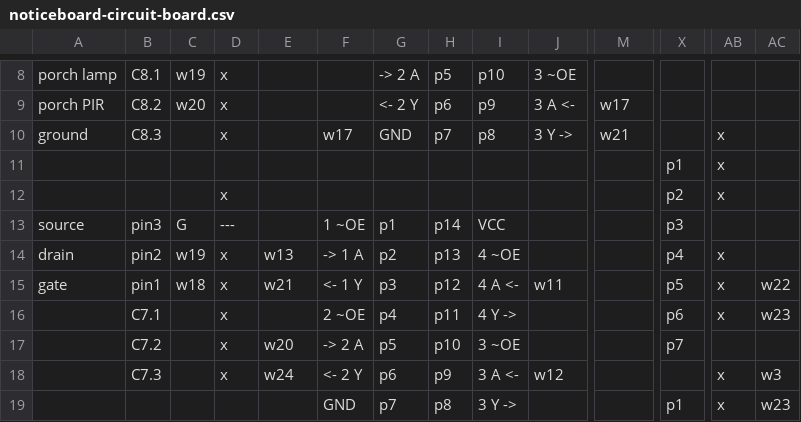
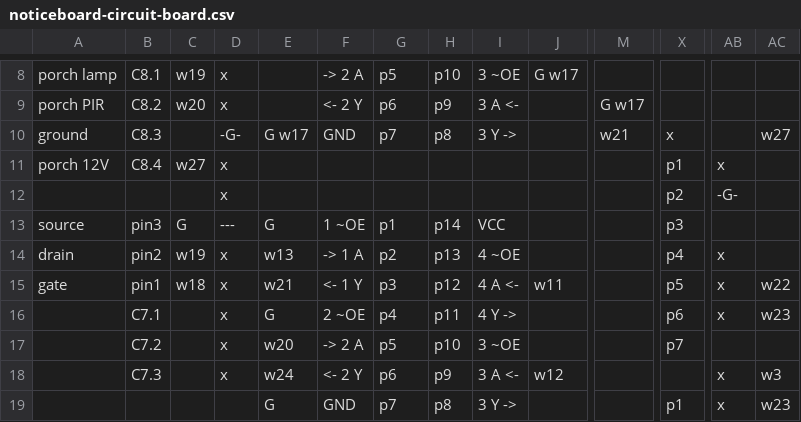
Before and after one commit to hillwithsmallfields/noticeboard, a CSV file: noticeboard-circuit-board.csv, drawn as a sheet; only a part is shown, gaps mark what is left out; the diff covers the shown part only; the diff names each change by its address in the sheet, - before the commit and + after, or states it on an @@ line.

Commit message:
mostly remove unwanted track cuts

```diff
--- a/noticeboard-circuit-board.csv
+++ b/noticeboard-circuit-board.csv
-F8: (empty)
+F8: -> 2 A
-G8: -> 2 A
+G8: p5
-H8: p5
+H8: p10
-I8: p10
+I8: 3 ~OE
-J8: 3 ~OE
+J8: G w17
-F9: (empty)
+F9: <- 2 Y
-G9: <- 2 Y
+G9: p6
-H9: p6
+H9: p9
-I9: p9
+I9: 3 A <-
-J9: 3 A <-
+J9: (empty)
-M9: w17
+M9: G w17
-D10: x
+D10: -G-
-E10: (empty)
+E10: G w17
-F10: w17
+F10: GND
-G10: GND
+G10: p7
-H10: p7
+H10: p8
-I10: p8
+I10: 3 Y ->
-J10: 3 Y ->
+J10: (empty)
-X10: (empty)
+X10: x
-AB10: x
+AB10: (empty)
-AC10: (empty)
+AC10: w27
-A11: (empty)
+A11: porch 12V
-B11: (empty)
+B11: C8.4
-C11: (empty)
+C11: w27
-D11: (empty)
+D11: x
-AB12: x
+AB12: -G-
-E13: (empty)
+E13: G
-E16: (empty)
+E16: G
-E19: (empty)
+E19: G
```
Also changed, not shown: 2 added rows, 1 removed row and 36 edited cells elsewhere in this file.
